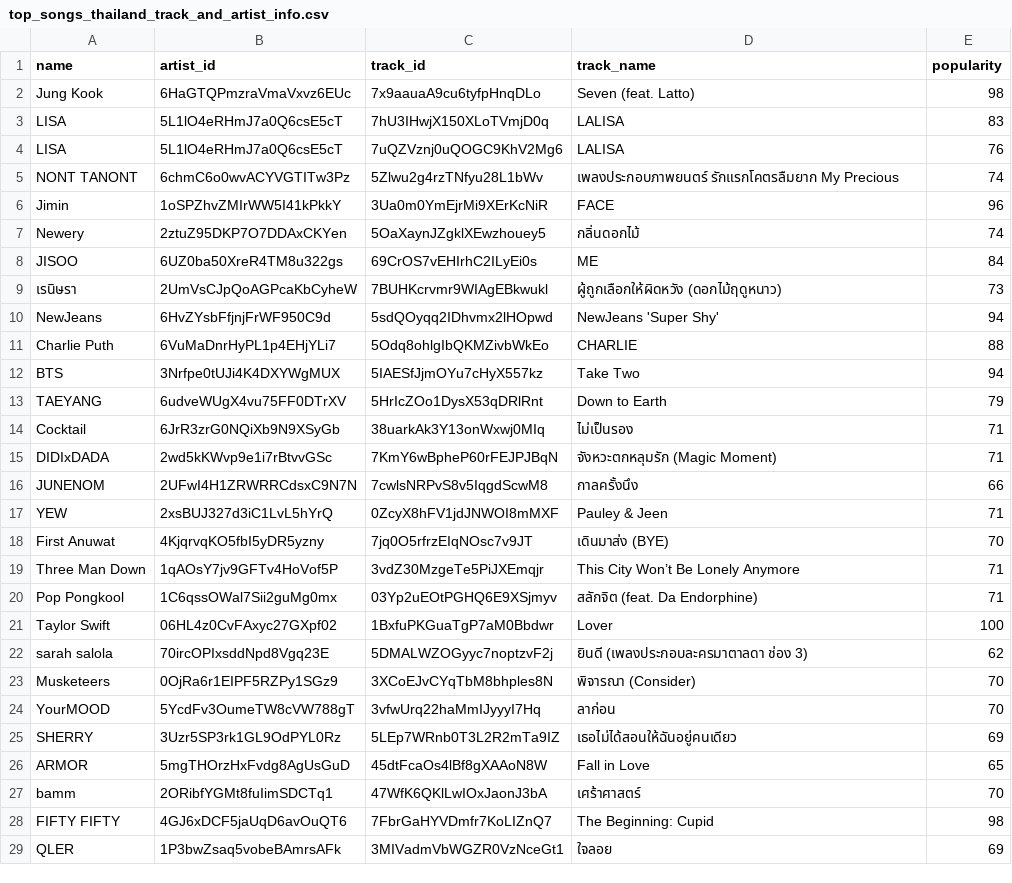
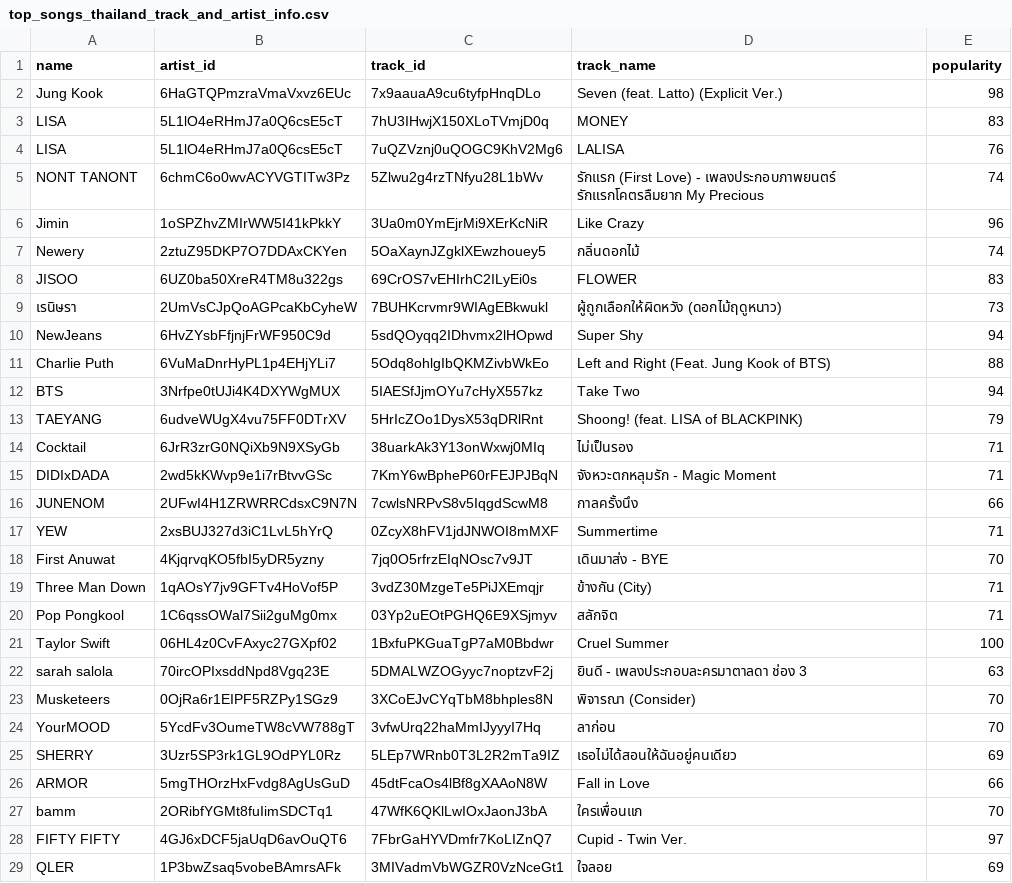
Before and after one commit to piwikiwi345/Spotify-Exploration, a CSV file: data/thailand/top_songs_thailand_track_and_artist_info.csv, drawn as a sheet; only a part is shown; the diff covers the shown part only.

```diff
--- a/data/thailand/top_songs_thailand_track_and_artist_info.csv
+++ b/data/thailand/top_songs_thailand_track_and_artist_info.csv
@@ -1,23 +1,23 @@
 name,artist_id,track_id,track_name,popularity
-Jung Kook,6HaGTQPmzraVmaVxvz6EUc,7x9aauaA9cu6tyfpHnqDLo,Seven (feat. Latto),98
-LISA,5L1lO4eRHmJ7a0Q6csE5cT,7hU3IHwjX150XLoTVmjD0q,LALISA,83
+Jung Kook,6HaGTQPmzraVmaVxvz6EUc,7x9aauaA9cu6tyfpHnqDLo,Seven (feat. Latto) (Explicit Ver.),98
+LISA,5L1lO4eRHmJ7a0Q6csE5cT,7hU3IHwjX150XLoTVmjD0q,MONEY,83
 LISA,5L1lO4eRHmJ7a0Q6csE5cT,7uQZVznj0uQOGC9KhV2Mg6,LALISA,76
-NONT TANONT,6chmC6o0wvACYVGTITw3Pz,5Zlwu2g4rzTNfyu28L1bWv,เพลงประกอบภาพยนตร์ รักแรกโคตรลืมยาก My Precious,74
-Jimin,1oSPZhvZMIrWW5I41kPkkY,3Ua0m0YmEjrMi9XErKcNiR,FACE,96
+NONT TANONT,6chmC6o0wvACYVGTITw3Pz,5Zlwu2g4rzTNfyu28L1bWv,รักแรก (First Love) - เพลงประกอบภาพยนตร์ รักแรกโคตรลืมยาก My Precious,74
+Jimin,1oSPZhvZMIrWW5I41kPkkY,3Ua0m0YmEjrMi9XErKcNiR,Like Crazy,96
 Newery,2ztuZ95DKP7O7DDAxCKYen,5OaXaynJZgklXEwzhouey5,กลิ่นดอกไม้,74
-JISOO,6UZ0ba50XreR4TM8u322gs,69CrOS7vEHIrhC2ILyEi0s,ME,84
+JISOO,6UZ0ba50XreR4TM8u322gs,69CrOS7vEHIrhC2ILyEi0s,FLOWER,83
 เรนิษรา,2UmVsCJpQoAGPcaKbCyheW,7BUHKcrvmr9WIAgEBkwukl,ผู้ถูกเลือกให้ผิดหวัง (ดอกไม้ฤดูหนาว),73
-NewJeans,6HvZYsbFfjnjFrWF950C9d,5sdQOyqq2IDhvmx2lHOpwd,NewJeans 'Super Shy',94
-Charlie Puth,6VuMaDnrHyPL1p4EHjYLi7,5Odq8ohlgIbQKMZivbWkEo,CHARLIE,88
+NewJeans,6HvZYsbFfjnjFrWF950C9d,5sdQOyqq2IDhvmx2lHOpwd,Super Shy,94
+Charlie Puth,6VuMaDnrHyPL1p4EHjYLi7,5Odq8ohlgIbQKMZivbWkEo,Left and Right (Feat. Jung Kook of BTS),88
 BTS,3Nrfpe0tUJi4K4DXYWgMUX,5IAESfJjmOYu7cHyX557kz,Take Two,94
-TAEYANG,6udveWUgX4vu75FF0DTrXV,5HrIcZOo1DysX53qDRlRnt,Down to Earth,79
+TAEYANG,6udveWUgX4vu75FF0DTrXV,5HrIcZOo1DysX53qDRlRnt,Shoong! (feat. LISA of BLACKPINK),79
 Cocktail,6JrR3zrG0NQiXb9N9XSyGb,38uarkAk3Y13onWxwj0MIq,ไม่เป็นรอง,71
-DIDIxDADA,2wd5kKWvp9e1i7rBtvvGSc,7KmY6wBpheP60rFEJPJBqN,จังหวะตกหลุมรัก (Magic Moment),71
+DIDIxDADA,2wd5kKWvp9e1i7rBtvvGSc,7KmY6wBpheP60rFEJPJBqN,จังหวะตกหลุมรัก - Magic Moment,71
 JUNENOM,2UFwI4H1ZRWRRCdsxC9N7N,7cwlsNRPvS8v5IqgdScwM8,กาลครั้งนึง,66
-YEW,2xsBUJ327d3iC1LvL5hYrQ,0ZcyX8hFV1jdJNWOI8mMXF,Pauley & Jeen,71
-First Anuwat,4KjqrvqKO5fbI5yDR5yzny,7jq0O5rfrzEIqNOsc7v9JT,เดินมาส่ง (BYE),70
-Three Man Down,1qAOsY7jv9GFTv4HoVof5P,3vdZ30MzgeTe5PiJXEmqjr,This City Won’t Be Lonely Anymore,71
-Pop Pongkool,1C6qssOWal7Sii2guMg0mx,03Yp2uEOtPGHQ6E9XSjmyv,สลักจิต (feat. Da Endorphine),71
-Taylor Swift,06HL4z0CvFAxyc27GXpf02,1BxfuPKGuaTgP7aM0Bbdwr,Lover,100
-sarah salola,70ircOPIxsddNpd8Vgq23E,5DMALWZOGyyc7noptzvF2j,ยินดี (เพลงประกอบละครมาตาลดา ช่อง 3),62
+YEW,2xsBUJ327d3iC1LvL5hYrQ,0ZcyX8hFV1jdJNWOI8mMXF,Summertime,71
+First Anuwat,4KjqrvqKO5fbI5yDR5yzny,7jq0O5rfrzEIqNOsc7v9JT,เดินมาส่ง - BYE,70
+Three Man Down,1qAOsY7jv9GFTv4HoVof5P,3vdZ30MzgeTe5PiJXEmqjr,ข้างกัน (City),71
+Pop Pongkool,1C6qssOWal7Sii2guMg0mx,03Yp2uEOtPGHQ6E9XSjmyv,สลักจิต,71
+Taylor Swift,06HL4z0CvFAxyc27GXpf02,1BxfuPKGuaTgP7aM0Bbdwr,Cruel Summer,100
+sarah salola,70ircOPIxsddNpd8Vgq23E,5DMALWZOGyyc7noptzvF2j,ยินดี - เพลงประกอบละครมาตาลดา ช่อง 3,63
 Musketeers,0OjRa6r1EIPF5RZPy1SGz9,3XCoEJvCYqTbM8bhples8N,พิจารณา (Consider),70
@@ -25,5 +25,5 @@ YourMOOD,5YcdFv3OumeTW8cVW788gT,3vfwUrq22haMmIJyyyI7Hq,ลาก่อน,70
 SHERRY,3Uzr5SP3rk1GL9OdPYL0Rz,5LEp7WRnb0T3L2R2mTa9IZ,เธอไม่ได้สอนให้ฉันอยู่คนเดียว,69
-ARMOR,5mgTHOrzHxFvdg8AgUsGuD,45dtFcaOs4lBf8gXAAoN8W,Fall in Love,65
-bamm,2ORibfYGMt8fuIimSDCTq1,47WfK6QKlLwIOxJaonJ3bA,เศร้าศาสตร์,70
-FIFTY FIFTY,4GJ6xDCF5jaUqD6avOuQT6,7FbrGaHYVDmfr7KoLIZnQ7,The Beginning: Cupid,98
+ARMOR,5mgTHOrzHxFvdg8AgUsGuD,45dtFcaOs4lBf8gXAAoN8W,Fall in Love,66
+bamm,2ORibfYGMt8fuIimSDCTq1,47WfK6QKlLwIOxJaonJ3bA,ใครเพื่อนแก,70
+FIFTY FIFTY,4GJ6xDCF5jaUqD6avOuQT6,7FbrGaHYVDmfr7KoLIZnQ7,Cupid - Twin Ver.,97
 QLER,1P3bwZsaq5vobeBAmrsAFk,3MIVadmVbWGZR0VzNceGt1,ใจลอย,69
```
Also changed, not shown: 15 edited cells elsewhere in this file, data/brazil/top_songs_brazil_track_and_artist_info.csv, data/canada/top_songs_canada_track_and_artist_info.csv, 15 other files.
